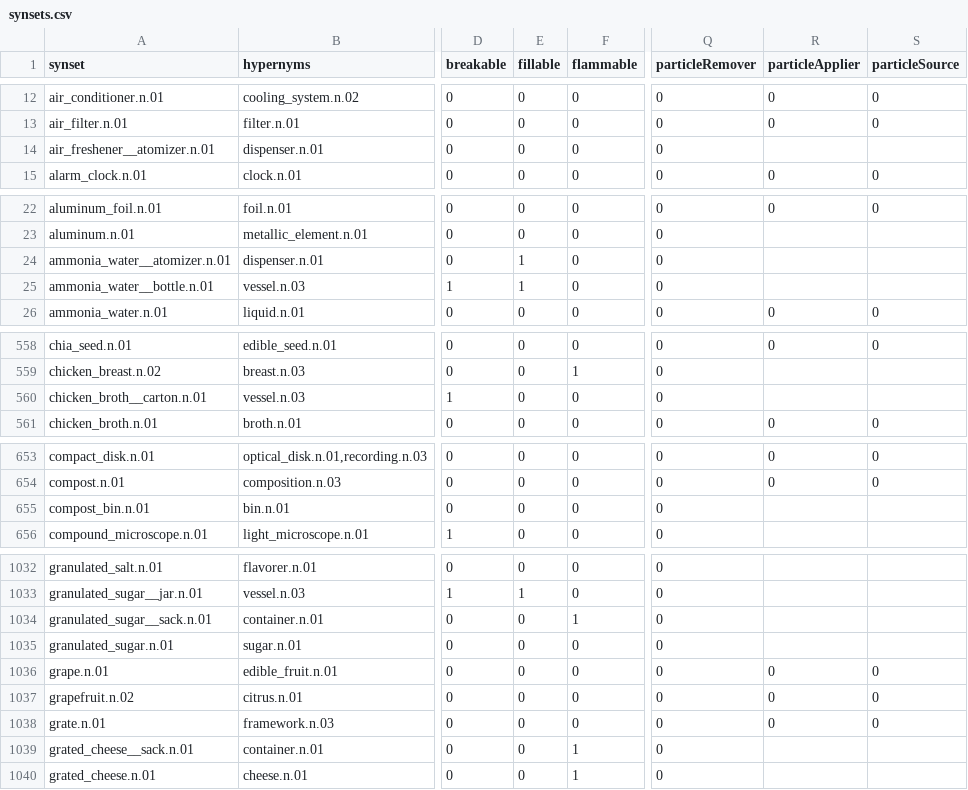
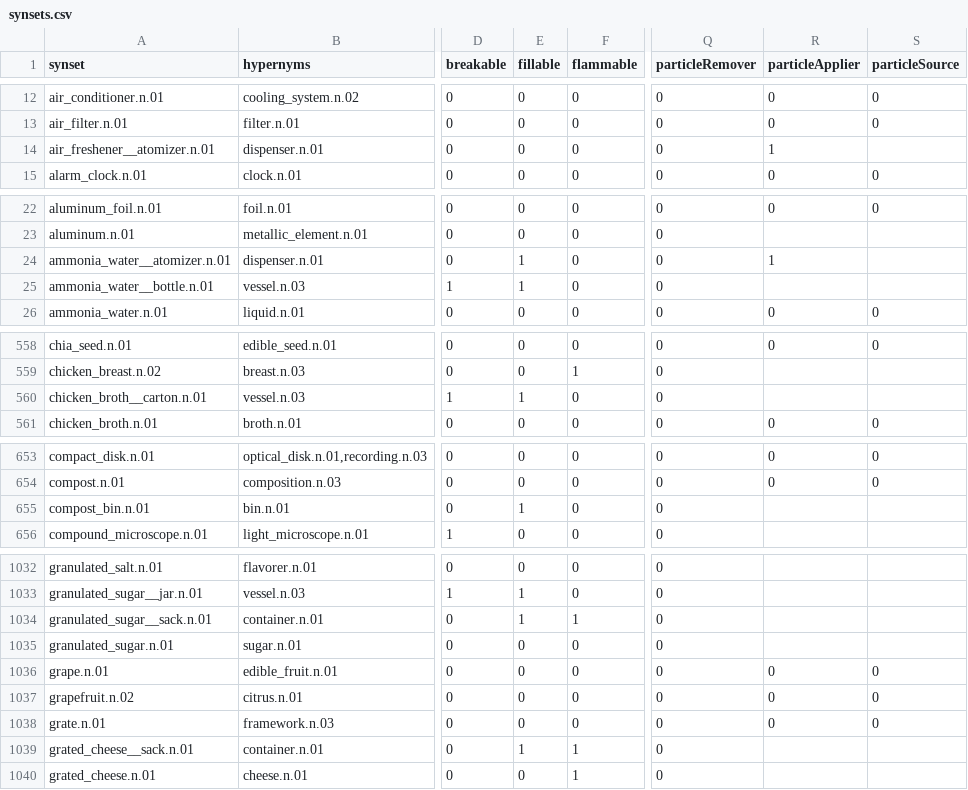
Before and after one commit to StanfordVL/bddl, a CSV file: bddl/generated_data/synsets.csv, drawn as a sheet; only a part is shown, gaps mark what is left out; the diff covers the shown part only; the diff names each change by its address in the sheet, - before the commit and + after, or states it on an @@ line.

```diff
--- a/bddl/generated_data/synsets.csv
+++ b/bddl/generated_data/synsets.csv
-R14 (particleApplier): (empty)
+R14 (particleApplier): 1
-R24 (particleApplier): (empty)
+R24 (particleApplier): 1
-E560 (fillable): 0
+E560 (fillable): 1
-E655 (fillable): 0
+E655 (fillable): 1
-E1034 (fillable): 0
+E1034 (fillable): 1
-E1039 (fillable): 0
+E1039 (fillable): 1
```
Also changed, not shown: 30 edited cells elsewhere in this file, 4 other files.
